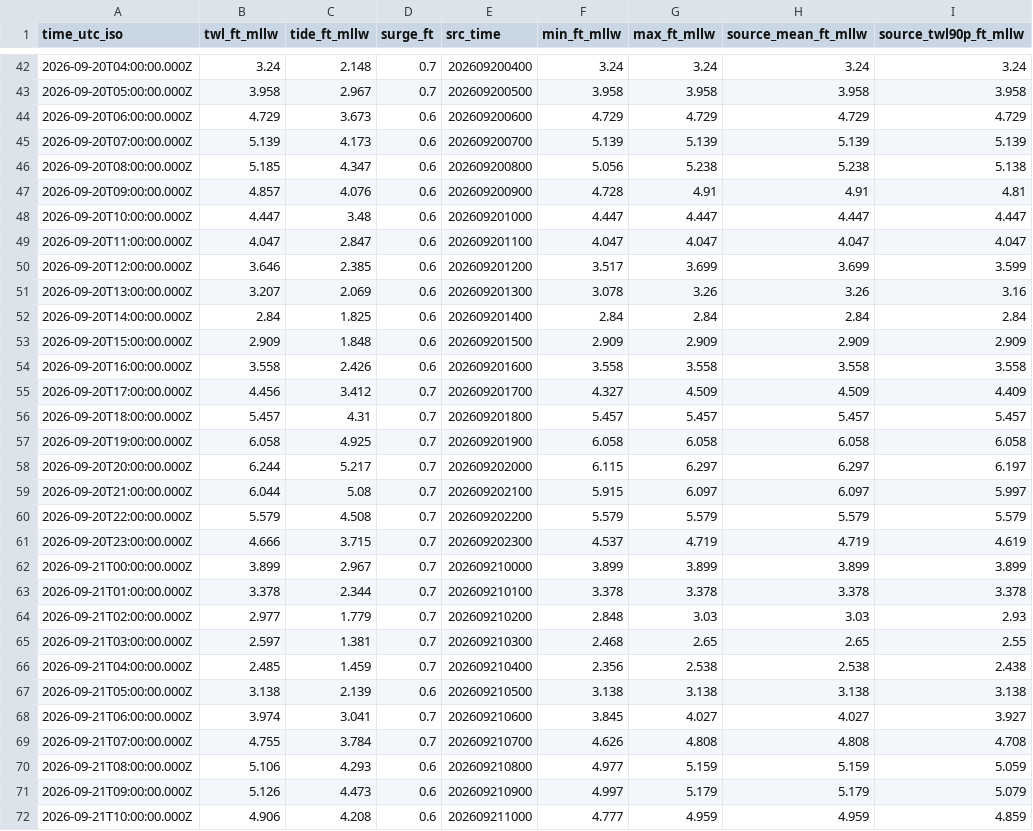
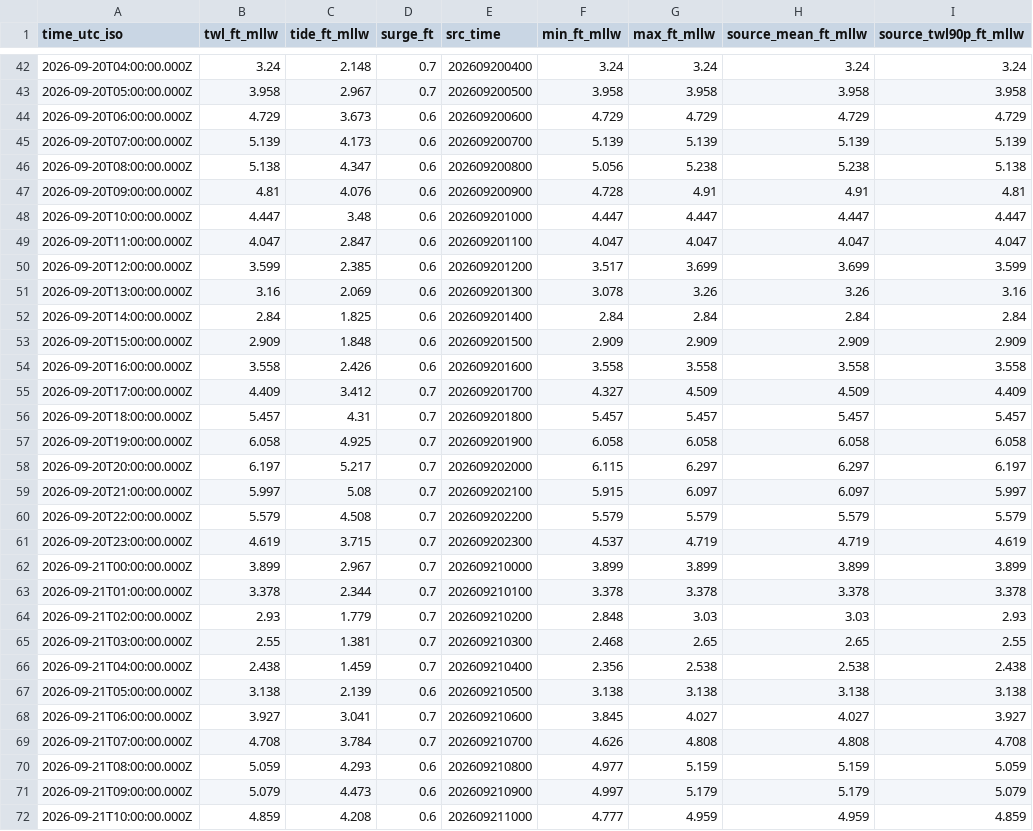
Before and after one commit to hondrospj/JerseyCity, a CSV file: data/petss_forecast.csv, drawn as a sheet; only a part is shown, gaps mark what is left out; the diff covers the shown part only.

```diff
--- a/data/petss_forecast.csv
+++ b/data/petss_forecast.csv
@@ -45,8 +45,8 @@ time_utc_iso,twl_ft_mllw,tide_ft_mllw,surge_ft,src_time,min_ft_mllw,max_ft_mllw,
 2026-09-20T07:00:00.000Z,5.139,4.173,0.6,202609200700,5.139,5.139,5.139,5.139
-2026-09-20T08:00:00.000Z,5.185,4.347,0.6,202609200800,5.056,5.238,5.238,5.138
-2026-09-20T09:00:00.000Z,4.857,4.076,0.6,202609200900,4.728,4.91,4.91,4.81
+2026-09-20T08:00:00.000Z,5.138,4.347,0.6,202609200800,5.056,5.238,5.238,5.138
+2026-09-20T09:00:00.000Z,4.81,4.076,0.6,202609200900,4.728,4.91,4.91,4.81
 2026-09-20T10:00:00.000Z,4.447,3.48,0.6,202609201000,4.447,4.447,4.447,4.447
 2026-09-20T11:00:00.000Z,4.047,2.847,0.6,202609201100,4.047,4.047,4.047,4.047
-2026-09-20T12:00:00.000Z,3.646,2.385,0.6,202609201200,3.517,3.699,3.699,3.599
-2026-09-20T13:00:00.000Z,3.207,2.069,0.6,202609201300,3.078,3.26,3.26,3.16
+2026-09-20T12:00:00.000Z,3.599,2.385,0.6,202609201200,3.517,3.699,3.699,3.599
+2026-09-20T13:00:00.000Z,3.16,2.069,0.6,202609201300,3.078,3.26,3.26,3.16
 2026-09-20T14:00:00.000Z,2.84,1.825,0.6,202609201400,2.84,2.84,2.84,2.84
@@ -54,19 +54,19 @@ time_utc_iso,twl_ft_mllw,tide_ft_mllw,surge_ft,src_time,min_ft_mllw,max_ft_mllw,
 2026-09-20T16:00:00.000Z,3.558,2.426,0.6,202609201600,3.558,3.558,3.558,3.558
-2026-09-20T17:00:00.000Z,4.456,3.412,0.7,202609201700,4.327,4.509,4.509,4.409
+2026-09-20T17:00:00.000Z,4.409,3.412,0.7,202609201700,4.327,4.509,4.509,4.409
 2026-09-20T18:00:00.000Z,5.457,4.31,0.7,202609201800,5.457,5.457,5.457,5.457
 2026-09-20T19:00:00.000Z,6.058,4.925,0.7,202609201900,6.058,6.058,6.058,6.058
-2026-09-20T20:00:00.000Z,6.244,5.217,0.7,202609202000,6.115,6.297,6.297,6.197
-2026-09-20T21:00:00.000Z,6.044,5.08,0.7,202609202100,5.915,6.097,6.097,5.997
+2026-09-20T20:00:00.000Z,6.197,5.217,0.7,202609202000,6.115,6.297,6.297,6.197
+2026-09-20T21:00:00.000Z,5.997,5.08,0.7,202609202100,5.915,6.097,6.097,5.997
 2026-09-20T22:00:00.000Z,5.579,4.508,0.7,202609202200,5.579,5.579,5.579,5.579
-2026-09-20T23:00:00.000Z,4.666,3.715,0.7,202609202300,4.537,4.719,4.719,4.619
+2026-09-20T23:00:00.000Z,4.619,3.715,0.7,202609202300,4.537,4.719,4.719,4.619
 2026-09-21T00:00:00.000Z,3.899,2.967,0.7,202609210000,3.899,3.899,3.899,3.899
 2026-09-21T01:00:00.000Z,3.378,2.344,0.7,202609210100,3.378,3.378,3.378,3.378
-2026-09-21T02:00:00.000Z,2.977,1.779,0.7,202609210200,2.848,3.03,3.03,2.93
-2026-09-21T03:00:00.000Z,2.597,1.381,0.7,202609210300,2.468,2.65,2.65,2.55
-2026-09-21T04:00:00.000Z,2.485,1.459,0.7,202609210400,2.356,2.538,2.538,2.438
+2026-09-21T02:00:00.000Z,2.93,1.779,0.7,202609210200,2.848,3.03,3.03,2.93
+2026-09-21T03:00:00.000Z,2.55,1.381,0.7,202609210300,2.468,2.65,2.65,2.55
+2026-09-21T04:00:00.000Z,2.438,1.459,0.7,202609210400,2.356,2.538,2.538,2.438
 2026-09-21T05:00:00.000Z,3.138,2.139,0.6,202609210500,3.138,3.138,3.138,3.138
-2026-09-21T06:00:00.000Z,3.974,3.041,0.7,202609210600,3.845,4.027,4.027,3.927
-2026-09-21T07:00:00.000Z,4.755,3.784,0.7,202609210700,4.626,4.808,4.808,4.708
-2026-09-21T08:00:00.000Z,5.106,4.293,0.6,202609210800,4.977,5.159,5.159,5.059
-2026-09-21T09:00:00.000Z,5.126,4.473,0.6,202609210900,4.997,5.179,5.179,5.079
-2026-09-21T10:00:00.000Z,4.906,4.208,0.6,202609211000,4.777,4.959,4.959,4.859
+2026-09-21T06:00:00.000Z,3.927,3.041,0.7,202609210600,3.845,4.027,4.027,3.927
+2026-09-21T07:00:00.000Z,4.708,3.784,0.7,202609210700,4.626,4.808,4.808,4.708
+2026-09-21T08:00:00.000Z,5.059,4.293,0.6,202609210800,4.977,5.159,5.159,5.059
+2026-09-21T09:00:00.000Z,5.079,4.473,0.6,202609210900,4.997,5.179,5.179,5.079
+2026-09-21T10:00:00.000Z,4.859,4.208,0.6,202609211000,4.777,4.959,4.959,4.859
```
Also changed, not shown: 159 edited cells elsewhere in this file, 3 other files.
